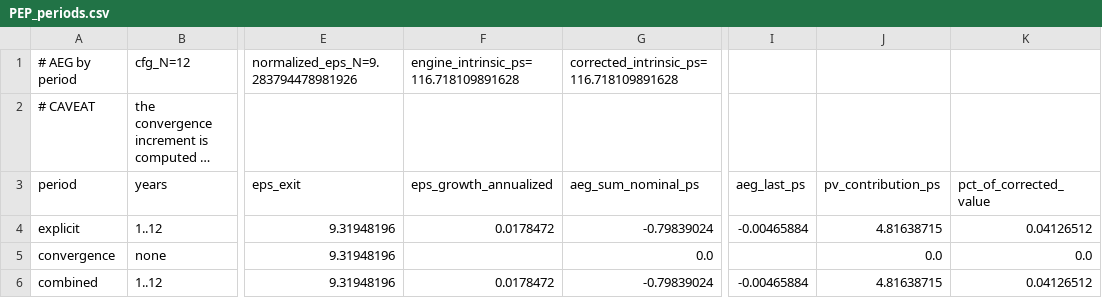
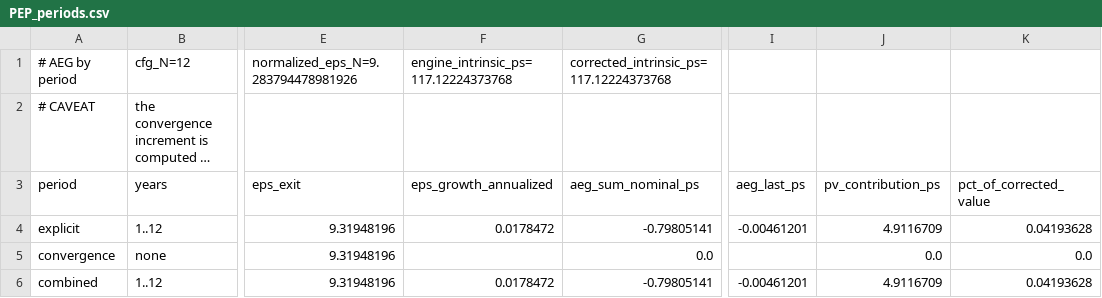
Before and after one commit to JamesKostohryz/aeg-valuation, a CSV file: outputs/PEP_periods.csv, drawn as a sheet; only a part is shown, gaps mark what is left out; long unchanged cells end in …; the diff names each change by its address in the sheet, - before the commit and + after, or states it on an @@ line.

```diff
--- a/outputs/PEP_periods.csv
+++ b/outputs/PEP_periods.csv
-F1 (eps_growth_annualized): engine_intrinsic_ps=116.718109891628
+F1 (eps_growth_annualized): engine_intrinsic_ps=117.12224373768
-G1 (aeg_sum_nominal_ps): corrected_intrinsic_ps=116.718109891628
+G1 (aeg_sum_nominal_ps): corrected_intrinsic_ps=117.12224373768
-G4 (aeg_sum_nominal_ps): -0.79839024
+G4 (aeg_sum_nominal_ps): -0.79805141
-I4 (aeg_last_ps): -0.00465884
+I4 (aeg_last_ps): -0.00461201
-J4 (pv_contribution_ps): 4.81638715
+J4 (pv_contribution_ps): 4.9116709
-K4 (pct_of_corrected_value): 0.04126512
+K4 (pct_of_corrected_value): 0.04193628
-G6 (aeg_sum_nominal_ps): -0.79839024
+G6 (aeg_sum_nominal_ps): -0.79805141
-I6 (aeg_last_ps): -0.00465884
+I6 (aeg_last_ps): -0.00461201
-J6 (pv_contribution_ps): 4.81638715
+J6 (pv_contribution_ps): 4.9116709
-K6 (pct_of_corrected_value): 0.04126512
+K6 (pct_of_corrected_value): 0.04193628
```
Also changed, not shown: outputs/KO_aeg_schedule.csv, outputs/KO_restated.csv, 30 other files.
